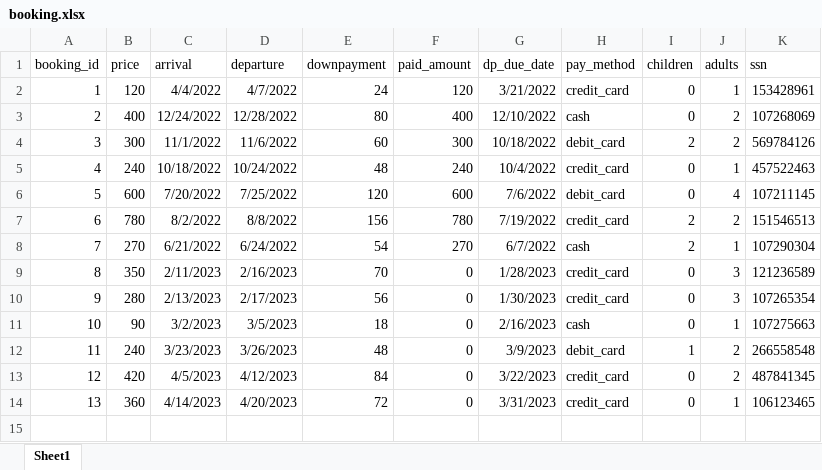
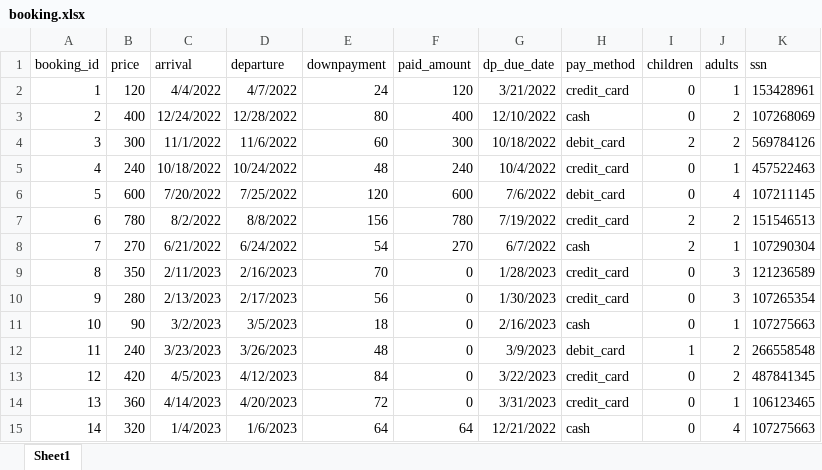
Before and after one commit to marosimosi/hotel_database, an Excel workbook: booking.xlsx, sheet Sheet1, drawn as a sheet; values as stored, in another font and other column widths than the file's, no borders; the diff names each change by its address in the sheet, - before the commit and + after, or states it on an @@ line.

```diff
--- a/booking.xlsx (sheet Sheet1)
+++ b/booking.xlsx (sheet Sheet1)
+row 15: 14 | 320 | 1/4/2023 | 1/6/2023 | 64 | 64 | 12/21/2022 | cash | 0 | 4 | 107275663
```
Also changed, not shown: books.xlsx, 3 other files.
